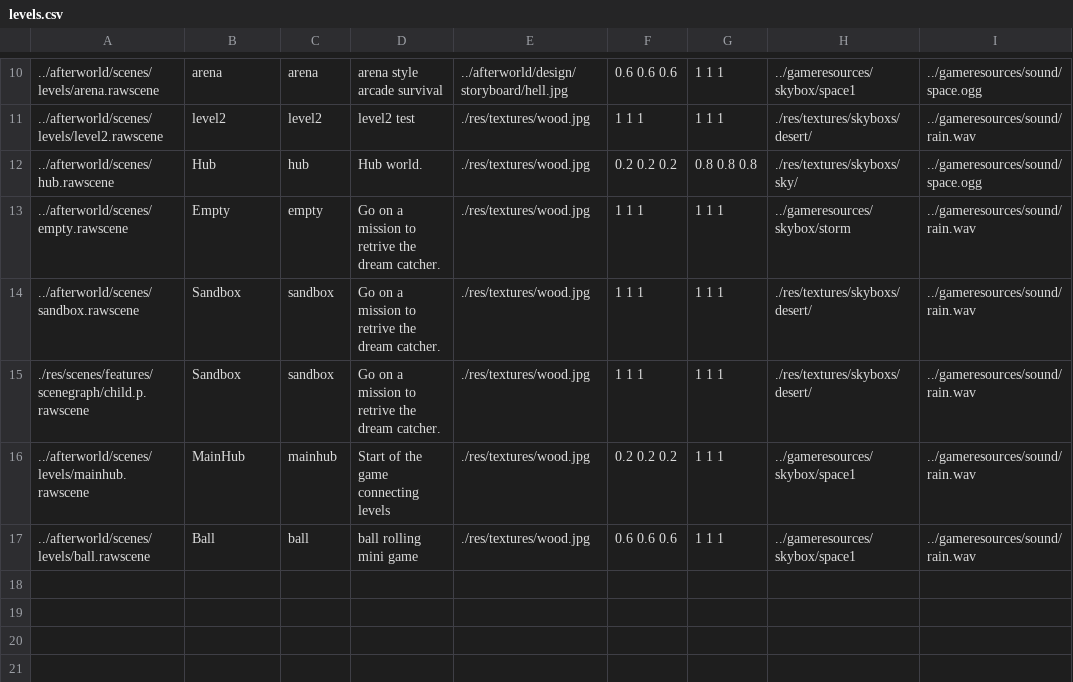
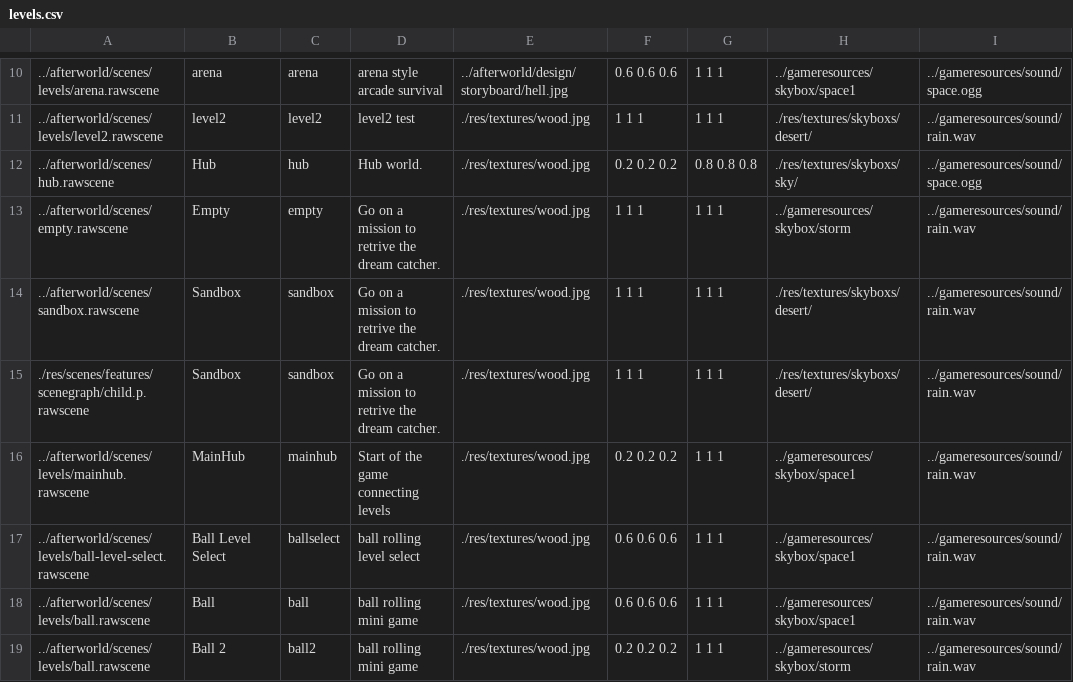
Before and after one commit to BradfordMedeiros/afterworld, a CSV file: data/sql/levels.csv, drawn as a sheet; only a part is shown, gaps mark what is left out; the diff names each change by its address in the sheet, - before the commit and + after, or states it on an @@ line.

```diff
--- a/data/sql/levels.csv
+++ b/data/sql/levels.csv
+row 17: ../afterworld/scenes/levels/ball-level-select.rawscene | Ball Level Select | ballselect | ball rolling level select | ./res/textures/wood.jpg | 0.6 0.6 0.6 | 1 1 1 | ../gameresources/skybox/space1 | ../gameresources/sound/rain.wav
+row 19: ../afterworld/scenes/levels/ball.rawscene | Ball 2 | ball2 | ball rolling mini game | ./res/textures/wood.jpg | 0.2 0.2 0.2 | 1 1 1 | ../gameresources/skybox/storm | ../gameresources/sound/rain.wav
```
